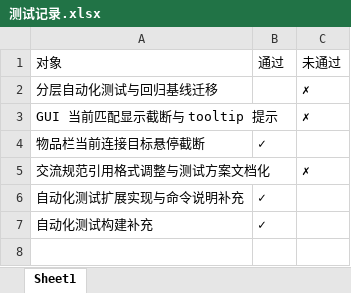
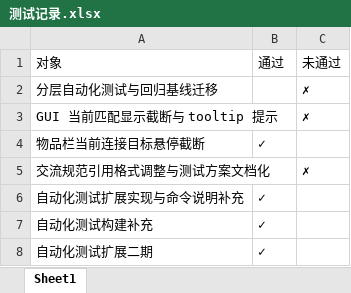
Before and after one commit to makomi-1/redstonelink-makomi, an Excel workbook: docs_dev/测试记录.xlsx, sheet Sheet1, drawn as a sheet; values as stored, in another font and other column widths than the file's, no borders; the diff names each change by its address in the sheet, - before the commit and + after, or states it on an @@ line.

Commit message:
a.自动化测试扩展二期
- 新增序列号治理回归

- 修复兼容fixture与断言

- 更新测试与审查记录

```diff
--- a/docs_dev/测试记录.xlsx (sheet Sheet1)
+++ b/docs_dev/测试记录.xlsx (sheet Sheet1)
+row 8: 自动化测试扩展二期 | ✓
```
Also changed, not shown: docs_dev/审查日志.xlsx, 5 other files.
